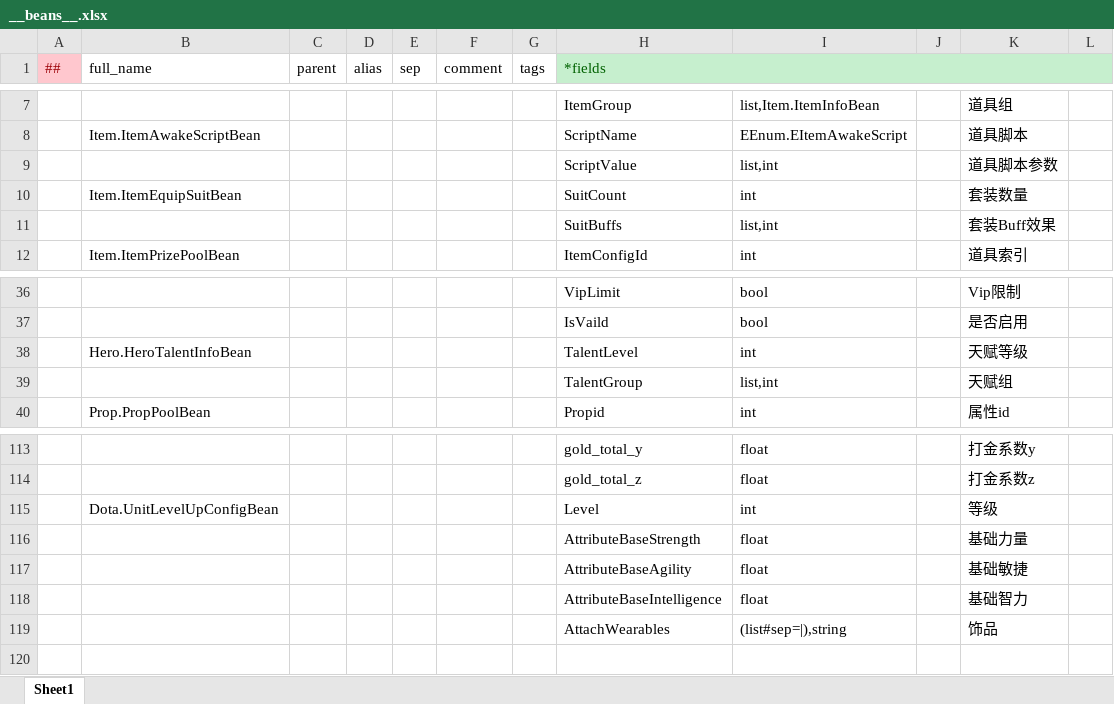
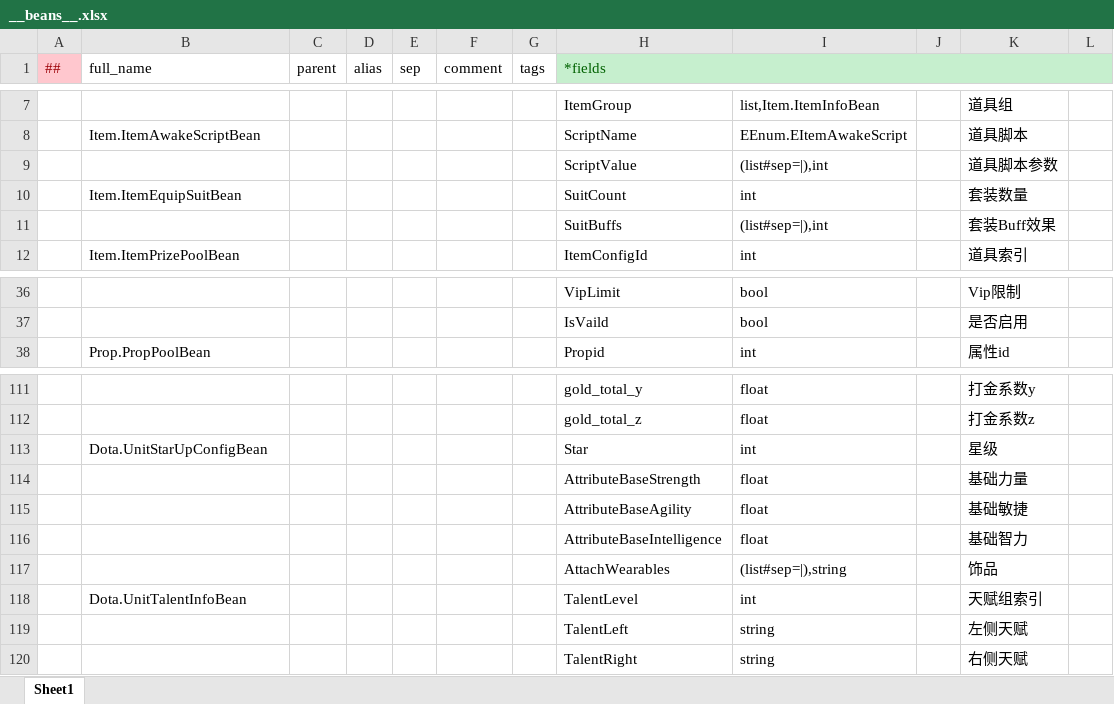
Before and after one commit to cchorseless/ET7, an Excel workbook: Doc/ExcelConfig/Datas/__beans__.xlsx, sheet Sheet1, drawn as a sheet; only a part is shown, gaps mark what is left out; values as stored, in another font and other column widths than the file's, no borders; removed rows and columns are numbered as before the commit, all else as after; the diff names each change by its address in the sheet, - before the commit and + after, or states it on an @@ line.

```diff
--- a/Doc/ExcelConfig/Datas/__beans__.xlsx (sheet Sheet1)
+++ b/Doc/ExcelConfig/Datas/__beans__.xlsx (sheet Sheet1)
-I9: list,int
+I9: (list#sep=|),int
-I11: list,int
+I11: (list#sep=|),int
-row 38:  | Hero.HeroTalentInfoBean |  |  |  |  |  | TalentLevel | int |  | 天赋等级
-row 39:  |  |  |  |  |  |  | TalentGroup | list,int |  | 天赋组
-row 115:  | Dota.UnitLevelUpConfigBean |  |  |  |  |  | Level | int |  | 等级
+row 113:  | Dota.UnitStarUpConfigBean |  |  |  |  |  | Star | int |  | 星级
+row 118:  | Dota.UnitTalentInfoBean |  |  |  |  |  | TalentLevel | int |  | 天赋组索引
+row 119:  |  |  |  |  |  |  | TalentLeft | string |  | 左侧天赋
+row 120:  |  |  |  |  |  |  | TalentRight | string |  | 右侧天赋
```
Also changed, not shown: Doc/ExcelConfig/Datas/__enums__.xlsx, Doc/ExcelConfig/Datas/dota/BuildingLevelUpConfig.xlsx, 51 other files.
